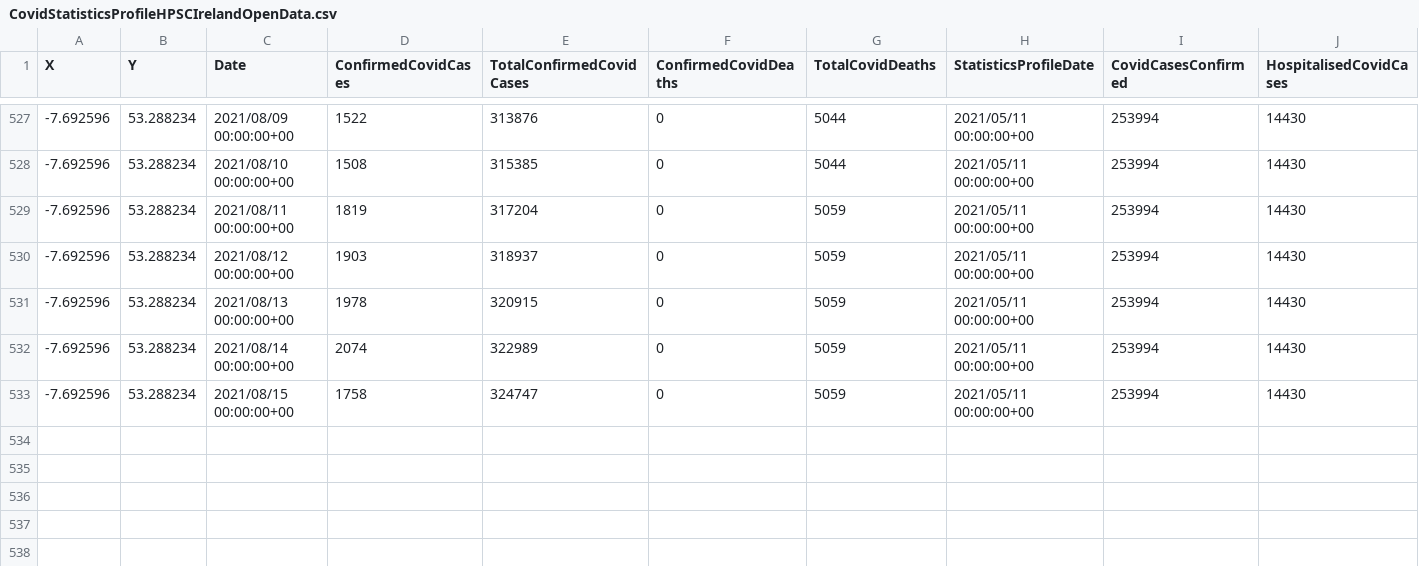
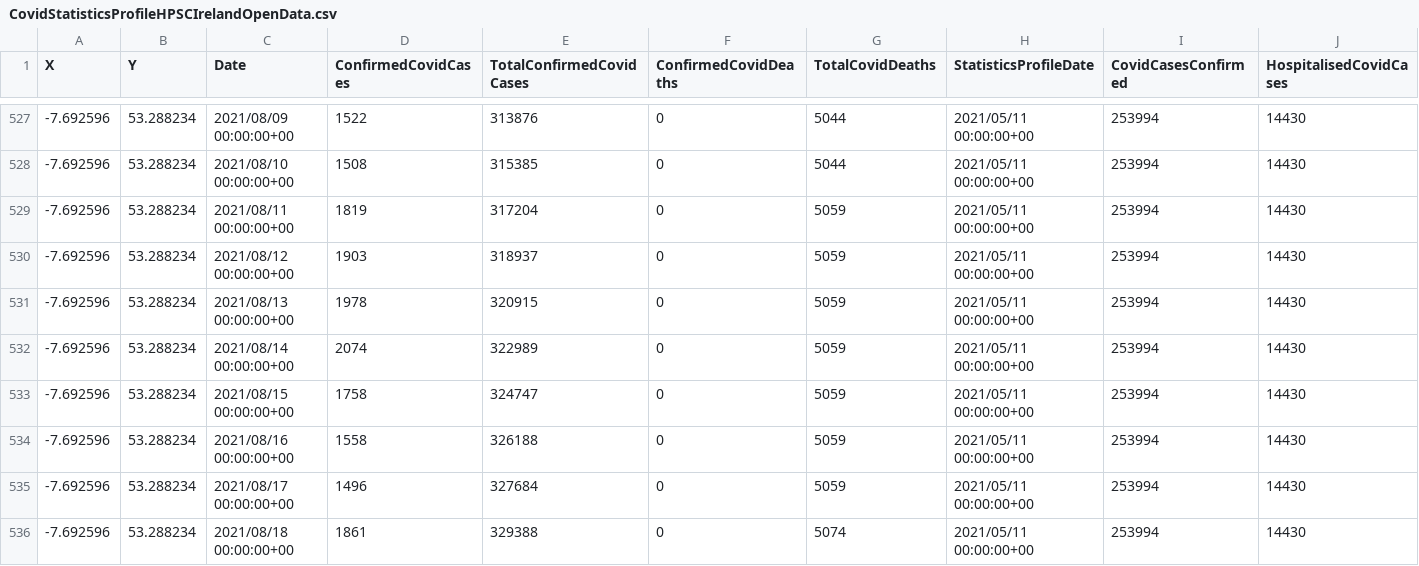
Before and after one commit to derekocallaghan/covid19data, a CSV file: notebooks/data/CovidStatisticsProfileHPSCIrelandOpenData.csv, drawn as a sheet; only a part is shown, gaps mark what is left out; rows hold the shown columns only; the diff names each change by its address in the sheet, - before the commit and + after, or states it on an @@ line.

Commit message:
Added latest data

```diff
--- a/notebooks/data/CovidStatisticsProfileHPSCIrelandOpenData.csv
+++ b/notebooks/data/CovidStatisticsProfileHPSCIrelandOpenData.csv
+row 534: -7.692596 | 53.288234 | 2021/08/16 00:00:00+00 | 1558 | 326188 | 0 | 5059 | 2021/05/11 00:00:00+00 | 253994 | 14430
+row 535: -7.692596 | 53.288234 | 2021/08/17 00:00:00+00 | 1496 | 327684 | 0 | 5059 | 2021/05/11 00:00:00+00 | 253994 | 14430
+row 536: -7.692596 | 53.288234 | 2021/08/18 00:00:00+00 | 1861 | 329388 | 0 | 5074 | 2021/05/11 00:00:00+00 | 253994 | 14430
```
Also changed, not shown: notebooks/data/Covid19AcuteHospitalHistoricSummaryOpenData.csv, notebooks/data/ecdcireland.csv, 2 other files.
